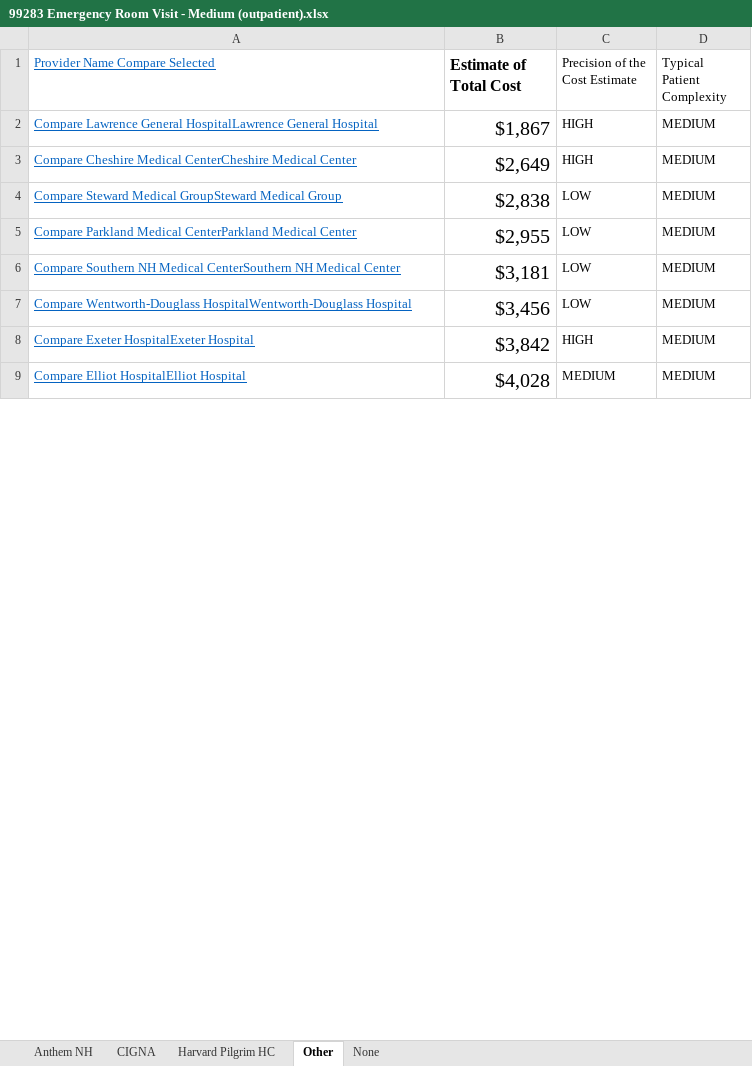
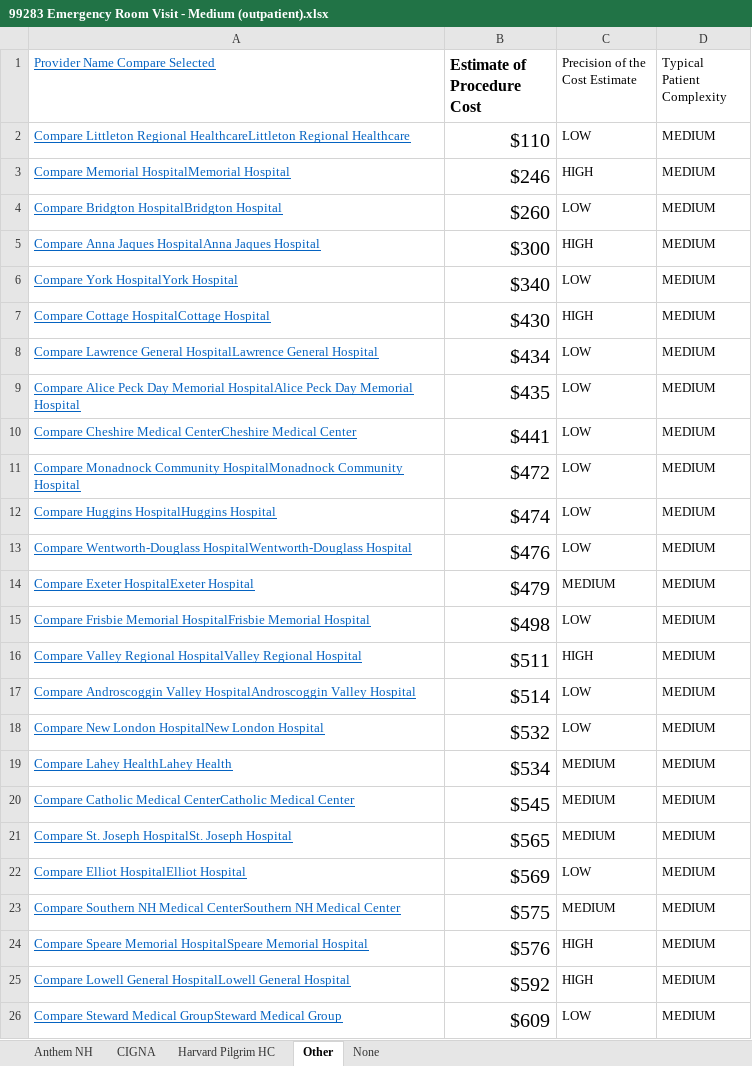
Before and after one commit to teresarokos/Thesis_Hospital_Costs, an Excel workbook: NH_HealthCost_data/99283 Emergency Room Visit - Medium (outpatient).xlsx, sheet Other, drawn as a sheet; only a part is shown; values as stored, in another font and other column widths than the file's, no borders; charts and pictures not drawn; removed rows and columns are numbered as before the commit, all else as after; the diff covers the shown part only; the diff names each change by its address in the sheet, - before the commit and + after, or states it on an @@ line.

Commit message:
improved definitions of hospital markets

```diff
--- a/NH_HealthCost_data/99283 Emergency Room Visit - Medium (outpatient).xlsx (sheet Other)
+++ b/NH_HealthCost_data/99283 Emergency Room Visit - Medium (outpatient).xlsx (sheet Other)
-B1: Estimate of Total Cost
+B1: Estimate of Procedure Cost
+row 2: Compare Littleton Regional HealthcareLittleton Regional Healthcare | $110 | LOW | MEDIUM
+row 3: Compare Memorial HospitalMemorial Hospital | $246 | HIGH | MEDIUM
+row 4: Compare Bridgton HospitalBridgton Hospital | $260 | LOW | MEDIUM
+row 5: Compare Anna Jaques HospitalAnna Jaques Hospital | $300 | HIGH | MEDIUM
+row 6: Compare York HospitalYork Hospital | $340 | LOW | MEDIUM
+row 7: Compare Cottage HospitalCottage Hospital | $430 | HIGH | MEDIUM
-B8 (Estimate of Procedure Cost): $1,867
+B8 (Estimate of Procedure Cost): $434
-C8 (Precision of the Cost Estimate): HIGH
+C8 (Precision of the Cost Estimate): LOW
+row 9: Compare Alice Peck Day Memorial HospitalAlice Peck Day Memorial Hospital | $435 | LOW | MEDIUM
-B10 (Estimate of Procedure Cost): $2,649
+B10 (Estimate of Procedure Cost): $441
-C10 (Precision of the Cost Estimate): HIGH
+C10 (Precision of the Cost Estimate): LOW
-row 4: Compare Steward Medical GroupSteward Medical Group | $2,838 | LOW | MEDIUM
-A11 (Provider Name Compare Selected): Compare Parkland Medical CenterParkland Medical Center
+A11 (Provider Name Compare Selected): Compare Monadnock Community HospitalMonadnock Community Hospital
-B11 (Estimate of Procedure Cost): $2,955
+B11 (Estimate of Procedure Cost): $472
-A12 (Provider Name Compare Selected): Compare Southern NH Medical CenterSouthern NH Medical Center
+A12 (Provider Name Compare Selected): Compare Huggins HospitalHuggins Hospital
-B12 (Estimate of Procedure Cost): $3,181
+B12 (Estimate of Procedure Cost): $474
-B13 (Estimate of Procedure Cost): $3,456
+B13 (Estimate of Procedure Cost): $476
-B14 (Estimate of Procedure Cost): $3,842
+B14 (Estimate of Procedure Cost): $479
-C14 (Precision of the Cost Estimate): HIGH
+C14 (Precision of the Cost Estimate): MEDIUM
+row 15: Compare Frisbie Memorial HospitalFrisbie Memorial Hospital | $498 | LOW | MEDIUM
+row 16: Compare Valley Regional HospitalValley Regional Hospital | $511 | HIGH | MEDIUM
+row 17: Compare Androscoggin Valley HospitalAndroscoggin Valley Hospital | $514 | LOW | MEDIUM
+row 18: Compare New London HospitalNew London Hospital | $532 | LOW | MEDIUM
+row 19: Compare Lahey HealthLahey Health | $534 | MEDIUM | MEDIUM
+row 20: Compare Catholic Medical CenterCatholic Medical Center | $545 | MEDIUM | MEDIUM
+row 21: Compare St. Joseph HospitalSt. Joseph Hospital | $565 | MEDIUM | MEDIUM
-B22 (Estimate of Procedure Cost): $4,028
+B22 (Estimate of Procedure Cost): $569
-C22 (Precision of the Cost Estimate): MEDIUM
+C22 (Precision of the Cost Estimate): LOW
+row 23: Compare Southern NH Medical CenterSouthern NH Medical Center | $575 | MEDIUM | MEDIUM
+row 24: Compare Speare Memorial HospitalSpeare Memorial Hospital | $576 | HIGH | MEDIUM
+row 25: Compare Lowell General HospitalLowell General Hospital | $592 | HIGH | MEDIUM
+row 26: Compare Steward Medical GroupSteward Medical Group | $609 | LOW | MEDIUM
```
Also changed, not shown: 4 added rows, 1 removed row and 5 edited cells elsewhere in this sheet, sheet None, sheet Harvard Pilgrim HC, sheet CIGNA, sheet Anthem NH, charts or pictures, NH_HealthCost_data/29826 Arthroscopic Shoulder Surgery.xlsx, NH_HealthCost_data/43239 Upper Gastrointestinal Endoscopy, with biopsy.xlsx, 10 other files.
